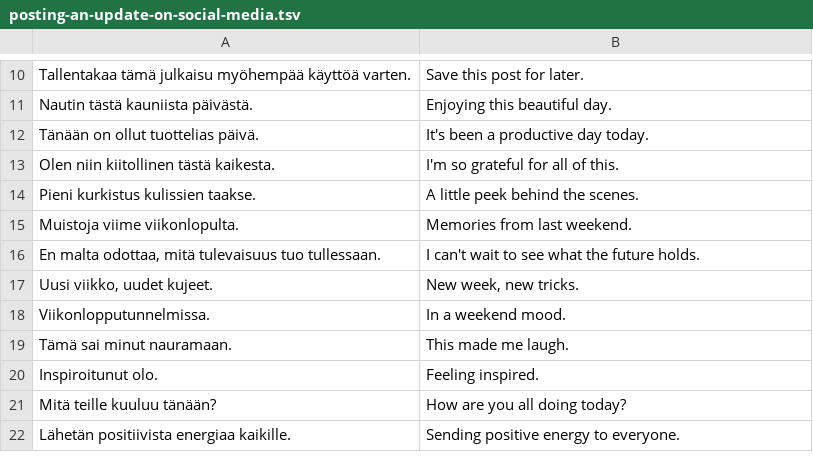
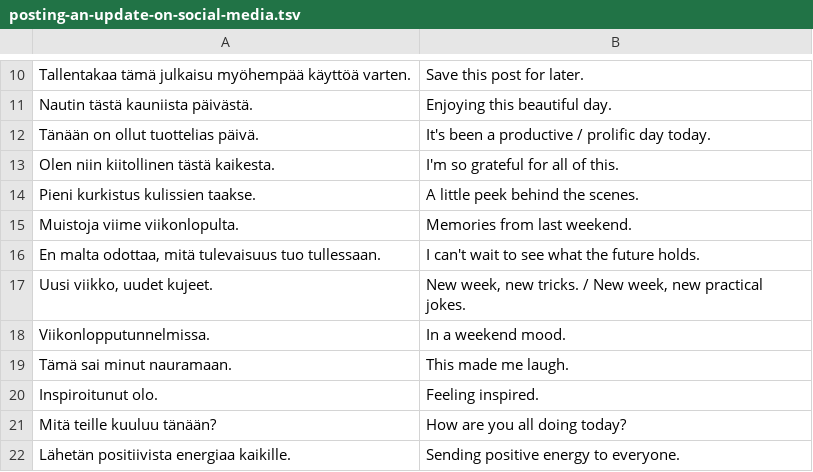
Before and after one commit to hiAndrewQuinn/finyap, a TSV file: scenarios/posting-an-update-on-social-media.tsv, drawn as a sheet; only a part is shown, gaps mark what is left out.

```diff
--- a/scenarios/posting-an-update-on-social-media.tsv
+++ b/scenarios/posting-an-update-on-social-media.tsv
@@ -11,3 +11,3 @@ Tallentakaa tämä julkaisu myöhempää käyttöä varten.	Save this post for l
 Nautin tästä kauniista päivästä.	Enjoying this beautiful day.
-Tänään on ollut tuottelias päivä.	It's been a productive day today.
+Tänään on ollut tuottelias päivä.	It's been a productive / prolific  day today.
 Olen niin kiitollinen tästä kaikesta.	I'm so grateful for all of this.
@@ -16,3 +16,3 @@ Muistoja viime viikonlopulta.	Memories from last weekend.
 En malta odottaa, mitä tulevaisuus tuo tullessaan.	I can't wait to see what the future holds.
-Uusi viikko, uudet kujeet.	New week, new tricks.
+Uusi viikko, uudet kujeet.	New week, new tricks. / New week, new practical jokes.
 Viikonlopputunnelmissa.	In a weekend mood.
```
Also changed, not shown: scenarios/backing-up-files-to-the-cloud.tsv, scenarios/generic-phatic-dialogue-01.tsv, 3 other files.
